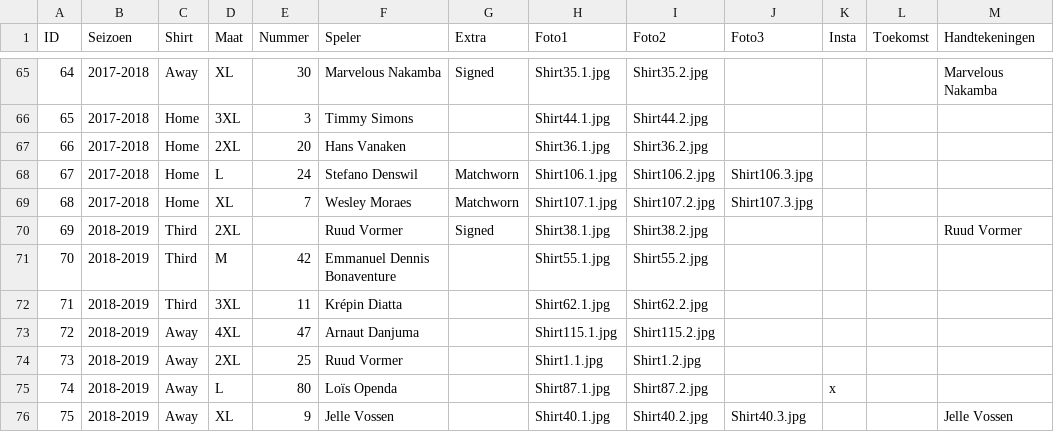
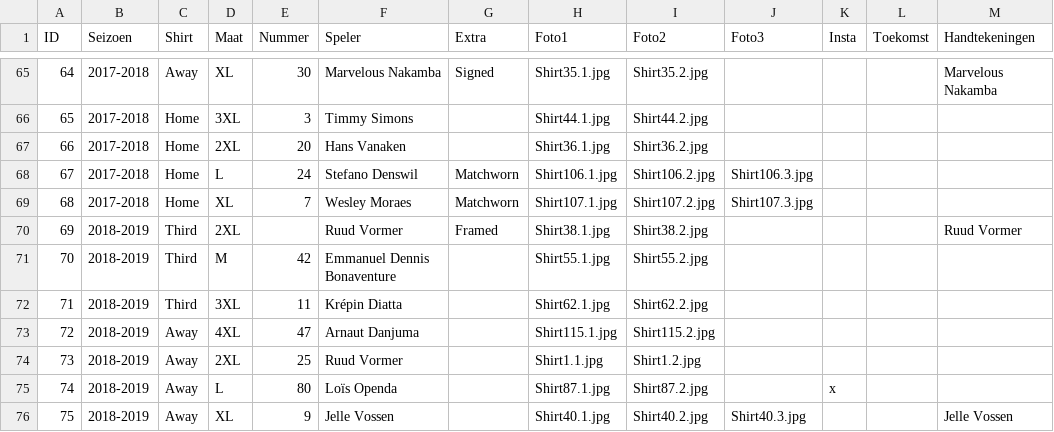
Before and after one commit to MatteoDeMoor/MatteoDeMoor.github.io, a CSV file: csv/shirts.csv, drawn as a sheet; only a part is shown, gaps mark what is left out; the diff names each change by its address in the sheet, - before the commit and + after, or states it on an @@ line.

```diff
--- a/csv/shirts.csv
+++ b/csv/shirts.csv
-G70 (Extra): Signed
+G70 (Extra): Framed
```
Also changed, not shown: 1 other file.
